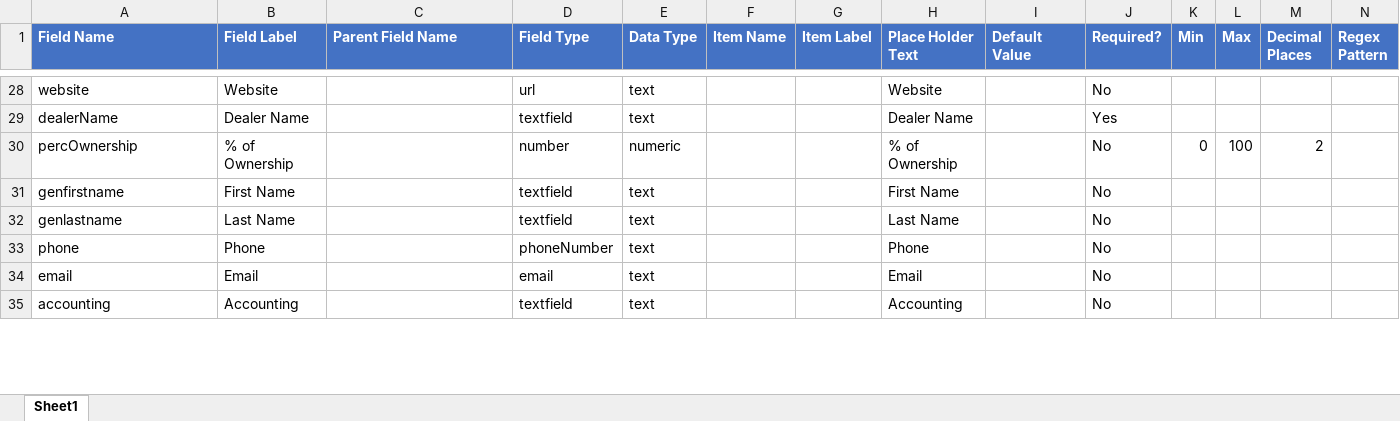
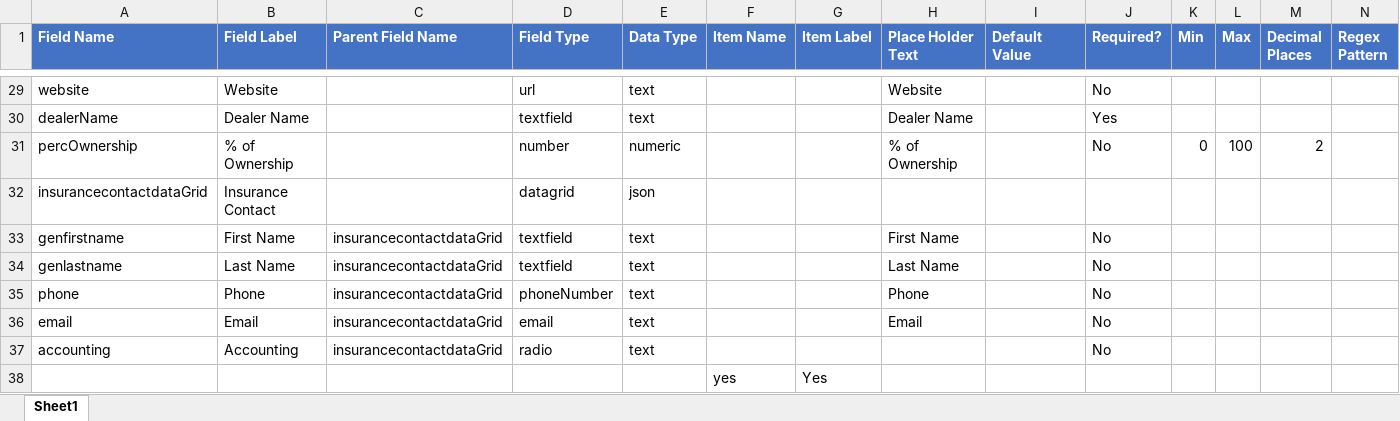
Before and after one commit to vijayeox/jenkinsdemo-API, an Excel workbook: clients/ArrowHead/content/entity/DealerPolicyFields.xlsx, sheet Sheet1, drawn as a sheet; only a part is shown, gaps mark what is left out; values as stored, in another font and other column widths than the file's, no borders; conditional formats not drawn; addresses are those after the commit; rows hold the shown columns only; the diff covers the shown part only; the diff names each change by its address in the sheet, - before the commit and + after, or states it on an @@ line.

Commit message:
Update Form and field mapping

```diff
--- a/clients/ArrowHead/content/entity/DealerPolicyFields.xlsx (sheet Sheet1)
+++ b/clients/ArrowHead/content/entity/DealerPolicyFields.xlsx (sheet Sheet1)
+row 32: insurancecontactdataGrid | Insurance Contact |  | datagrid | json
-C33:C37 (Parent Field Name): (empty)
+C33:C37 (Parent Field Name): insurancecontactdataGrid
-D37 (Field Type): textfield
+D37 (Field Type): radio
-H37 (Place Holder Text): Accounting
+H37 (Place Holder Text): (empty)
+row 38:  |  |  |  |  | yes | Yes
```
Also changed, not shown: 8 added rows, 1 moved row and 39 edited cells elsewhere in this sheet, 1 other file.
